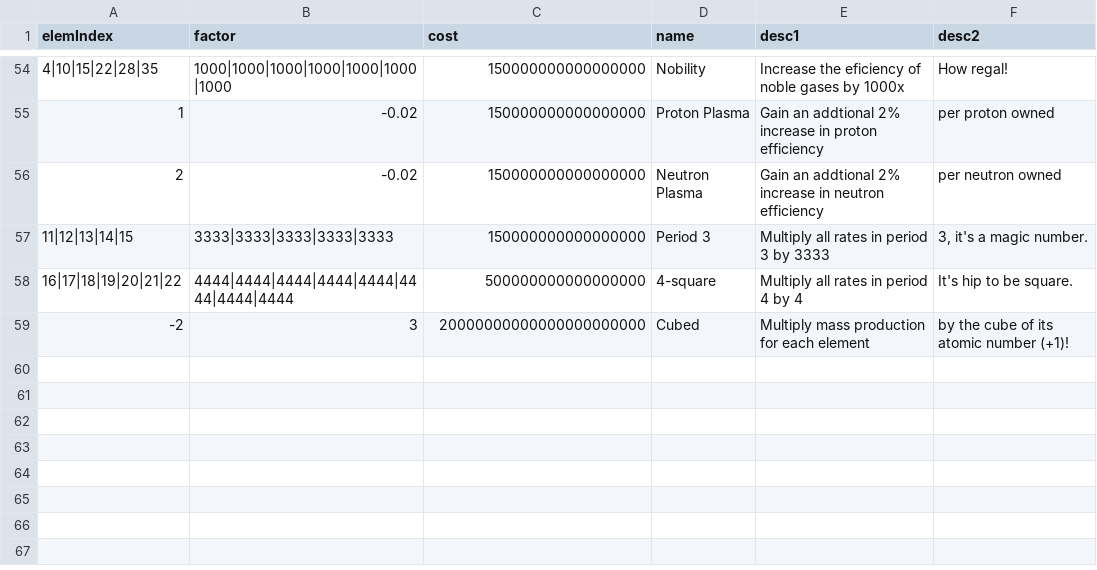
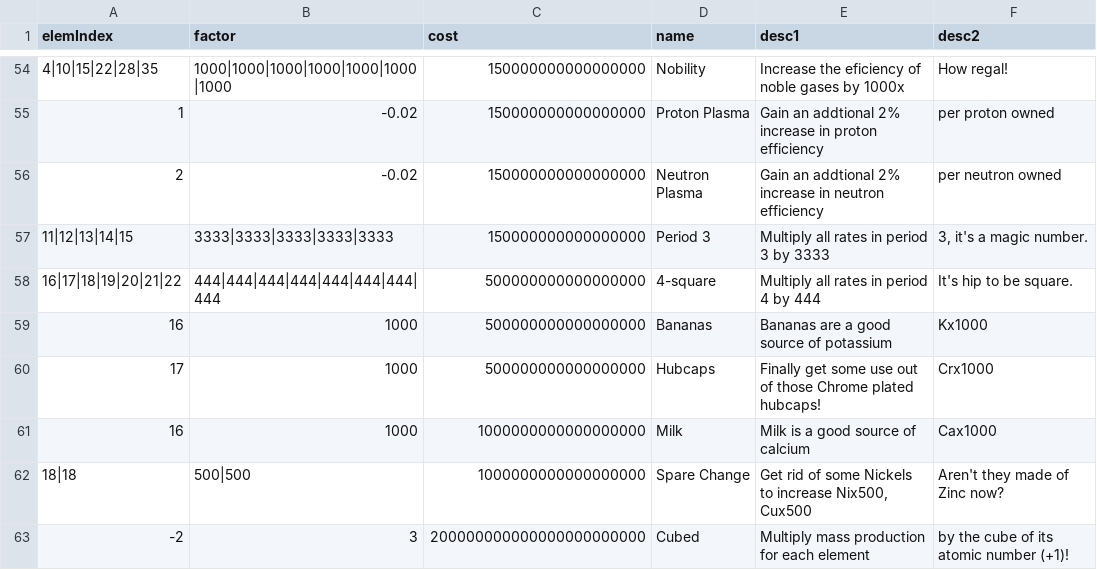
Before and after one commit to gtengland/gtengland.github.io, a CSV file: upgrades.csv, drawn as a sheet; only a part is shown, gaps mark what is left out.

Commit message:
Update upgrades.csv

```diff
--- a/upgrades.csv
+++ b/upgrades.csv
@@ -57,3 +57,7 @@
 "11|12|13|14|15","3333|3333|3333|3333|3333","150000000000000000","Period 3","Multiply all rates in period 3 by 3333","3, it's a magic number."
-"16|17|18|19|20|21|22","4444|4444|4444|4444|4444|4444|4444|4444","500000000000000000","4-square","Multiply all rates in period 4 by 4","It's hip to be square."
-"-2","3","20000000000000000000000","Cubed","Multiply mass production for each element","by the cube of its atomic number (+1)!"
+"16|17|18|19|20|21|22","444|444|444|444|444|444|444|444","500000000000000000","4-square","Multiply all rates in period 4 by 444","It's hip to be square."
+"16","1000","500000000000000000","Bananas","Bananas are a good source of potassium","Kx1000"
+"17","1000","500000000000000000","Hubcaps","Finally get some use out of those Chrome plated hubcaps!","Crx1000"
+"16","1000","1000000000000000000","Milk","Milk is a good source of calcium","Cax1000"
+"18|18","500|500","1000000000000000000","Spare Change","Get rid of some Nickels to increase Nix500, Cux500","Aren't they made of Zinc now?"
+"-2","3","200000000000000000000000","Cubed","Multiply mass production for each element","by the cube of its atomic number (+1)!"
```
